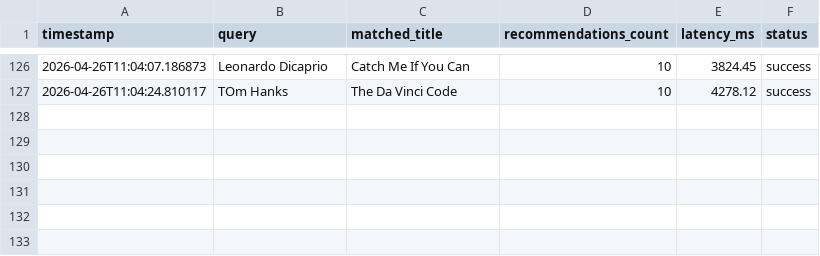
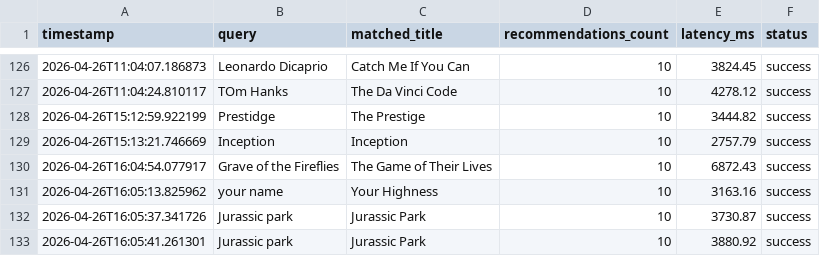
Before and after one commit to Fuzail1929/DA5402-Mlops_Moviess-Recommendation-System, a CSV file: feedback_logs/search_feedback.csv, drawn as a sheet; only a part is shown, gaps mark what is left out.

```diff
--- a/feedback_logs/search_feedback.csv
+++ b/feedback_logs/search_feedback.csv
@@ -127 +127,7 @@ timestamp,query,matched_title,recommendations_count,latency_ms,status
 2026-04-26T11:04:24.810117,TOm Hanks,The Da Vinci Code,10,4278.12,success
+2026-04-26T15:12:59.922199,Prestidge,The Prestige,10,3444.82,success
+2026-04-26T15:13:21.746669,Inception,Inception,10,2757.79,success
+2026-04-26T16:04:54.077917,Grave of the Fireflies,The Game of Their Lives,10,6872.43,success
+2026-04-26T16:05:13.825962,your name,Your Highness,10,3163.16,success
+2026-04-26T16:05:37.341726,Jurassic park,Jurassic Park,10,3730.87,success
+2026-04-26T16:05:41.261301,Jurassic park,Jurassic Park,10,3880.92,success
```
Also changed, not shown: 1 other file.
